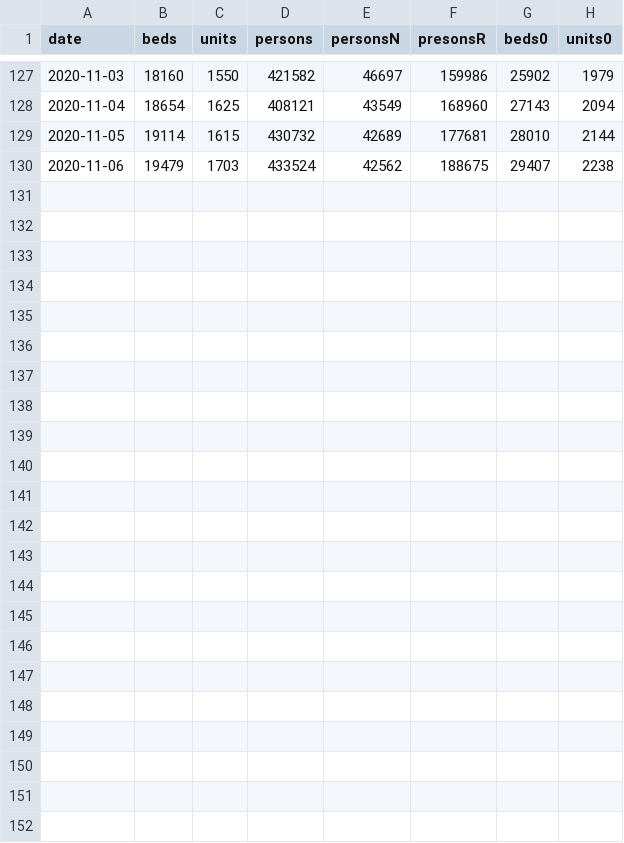
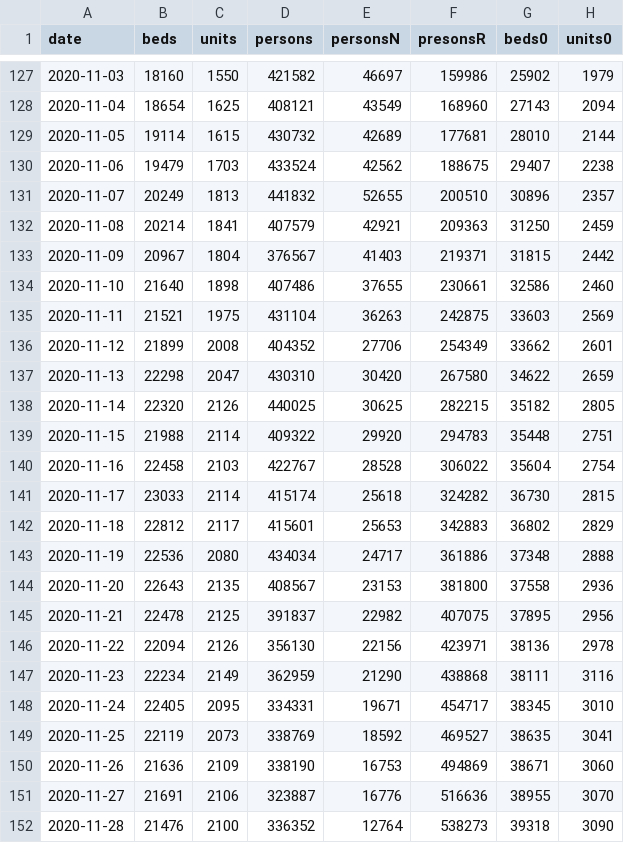
Before and after one commit to SzymonCywinski/PPE, a CSV file: MZ_units_beds.csv, drawn as a sheet; only a part is shown, gaps mark what is left out.

```diff
--- a/MZ_units_beds.csv
+++ b/MZ_units_beds.csv
@@ -130 +130,23 @@ date;beds;units;persons;personsN;presonsR;beds0;units0
 2020-11-06;19479;1703;433524;42562;188675;29407;2238
+2020-11-07;20249;1813;441832;52655;200510;30896;2357
+2020-11-08;20214;1841;407579;42921;209363;31250;2459
+2020-11-09;20967;1804;376567;41403;219371;31815;2442
+2020-11-10;21640;1898;407486;37655;230661;32586;2460
+2020-11-11;21521;1975;431104;36263;242875;33603;2569
+2020-11-12;21899;2008;404352;27706;254349;33662;2601
+2020-11-13;22298;2047;430310;30420;267580;34622;2659
+2020-11-14;22320;2126;440025;30625;282215;35182;2805
+2020-11-15;21988;2114;409322;29920;294783;35448;2751
+2020-11-16;22458;2103;422767;28528;306022;35604;2754
+2020-11-17;23033;2114;415174;25618;324282;36730;2815
+2020-11-18;22812;2117;415601;25653;342883;36802;2829
+2020-11-19;22536;2080;434034;24717;361886;37348;2888
+2020-11-20;22643;2135;408567;23153;381800;37558;2936
+2020-11-21;22478;2125;391837;22982;407075;37895;2956
+2020-11-22;22094;2126;356130;22156;423971;38136;2978
+2020-11-23;22234;2149;362959;21290;438868;38111;3116
+2020-11-24;22405;2095;334331;19671;454717;38345;3010
+2020-11-25;22119;2073;338769;18592;469527;38635;3041
+2020-11-26;21636;2109;338190;16753;494869;38671;3060
+2020-11-27;21691;2106;323887;16776;516636;38955;3070
+2020-11-28;21476;2100;336352;12764;538273;39318;3090
```
Also changed, not shown: 3 other files.
